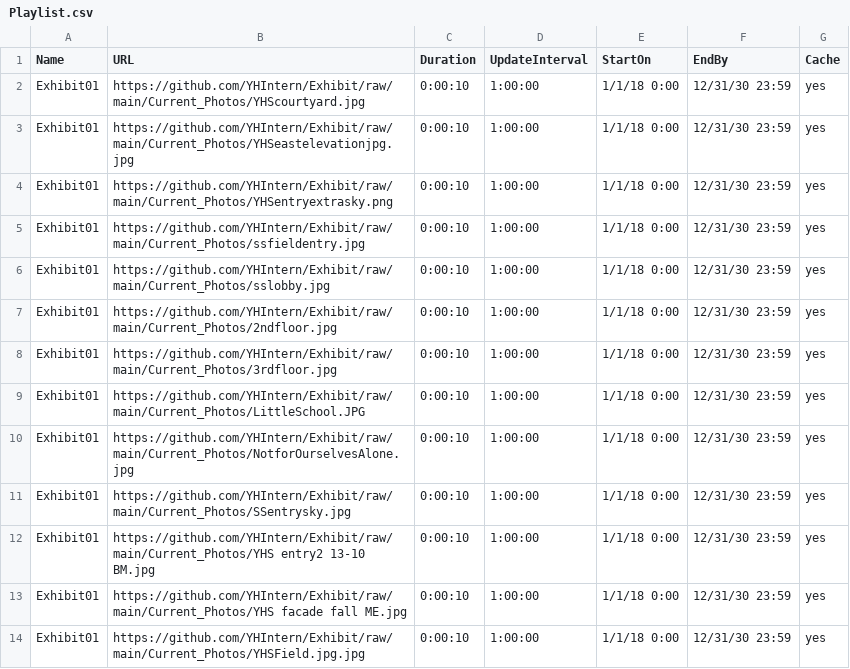
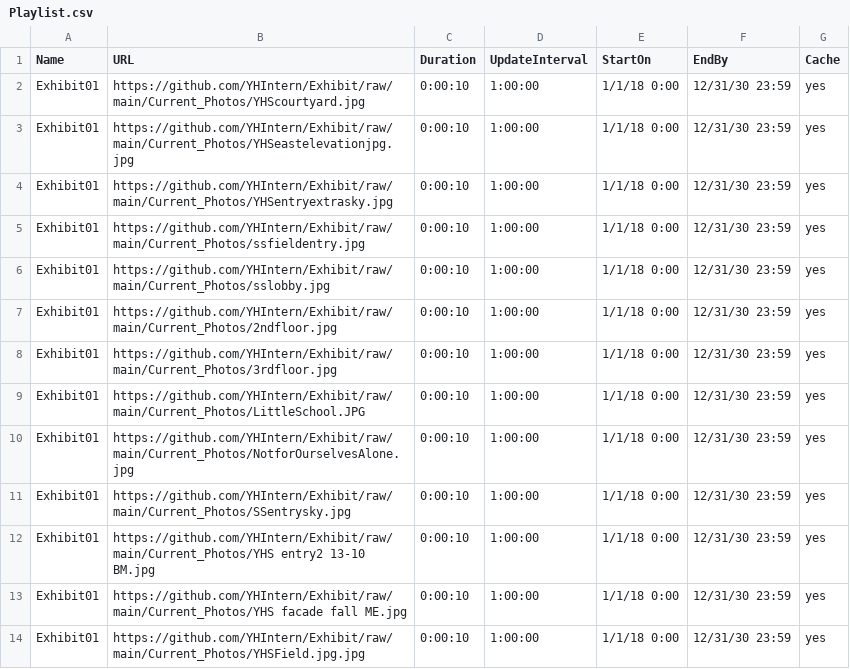
Before and after one commit to YHIntern/Exhibit, a CSV file: Playlist.csv, drawn as a sheet.

Commit message:
Update Playlist.csv

```diff
--- a/Playlist.csv
+++ b/Playlist.csv
@@ -3,3 +3,3 @@ Exhibit01,https://github.com/YHIntern/Exhibit/raw/main/Current_Photos/YHScourtya
 Exhibit01,https://github.com/YHIntern/Exhibit/raw/main/Current_Photos/YHSeastelevationjpg.jpg,0:00:10,1:00:00,1/1/18 0:00,12/31/30 23:59,yes
-Exhibit01,https://github.com/YHIntern/Exhibit/raw/main/Current_Photos/YHSentryextrasky.png,0:00:10,1:00:00,1/1/18 0:00,12/31/30 23:59,yes
+Exhibit01,https://github.com/YHIntern/Exhibit/raw/main/Current_Photos/YHSentryextrasky.jpg,0:00:10,1:00:00,1/1/18 0:00,12/31/30 23:59,yes
 Exhibit01,https://github.com/YHIntern/Exhibit/raw/main/Current_Photos/ssfieldentry.jpg,0:00:10,1:00:00,1/1/18 0:00,12/31/30 23:59,yes
```
